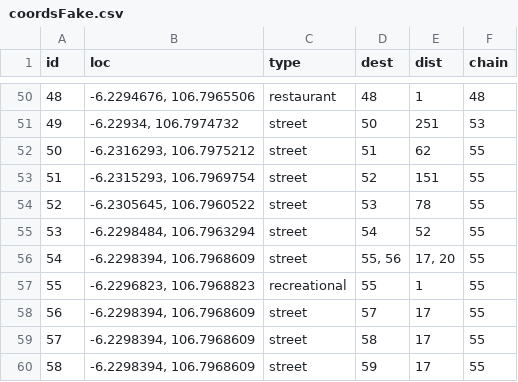
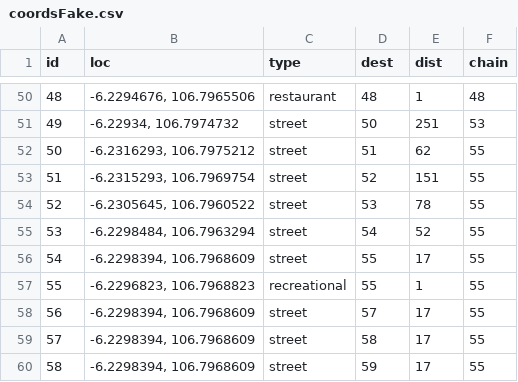
Before and after one commit to PewterZz/BINUS-Locator, a CSV file: coordsFake.csv, drawn as a sheet; only a part is shown, gaps mark what is left out.

```diff
--- a/coordsFake.csv
+++ b/coordsFake.csv
@@ -55,3 +55,3 @@ id,loc,type,dest,dist,chain
 53,"-6.2298484, 106.7963294",street,54,52,55
-54,"-6.2298394, 106.7968609",street,"55, 56","17, 20",55
+54,"-6.2298394, 106.7968609",street,55,17,55
 55,"-6.2296823, 106.7968823",recreational,55,1,55
```
Also changed, not shown: 34 other files.
